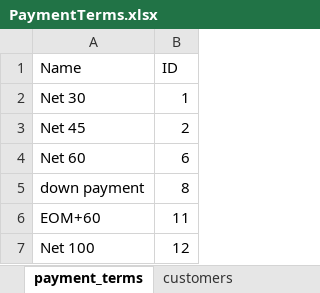
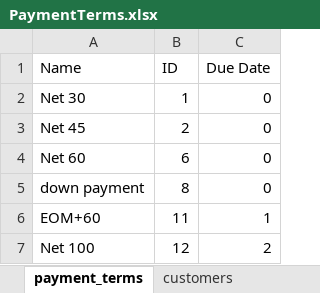
Before and after one commit to PNWCS/Project_Demo_Payment_Terms, an Excel workbook: PaymentTerms.xlsx, sheet payment_terms, drawn as a sheet; values as stored, in another font and other column widths than the file's, no borders; the diff names each change by its address in the sheet, - before the commit and + after, or states it on an @@ line.

```diff
--- a/PaymentTerms.xlsx (sheet payment_terms)
+++ b/PaymentTerms.xlsx (sheet payment_terms)
+column C (Due Date), rows 2-7: 0 | 0 | 0 | 0 | 1 | 2
```
Also changed, not shown: 10 other files.
